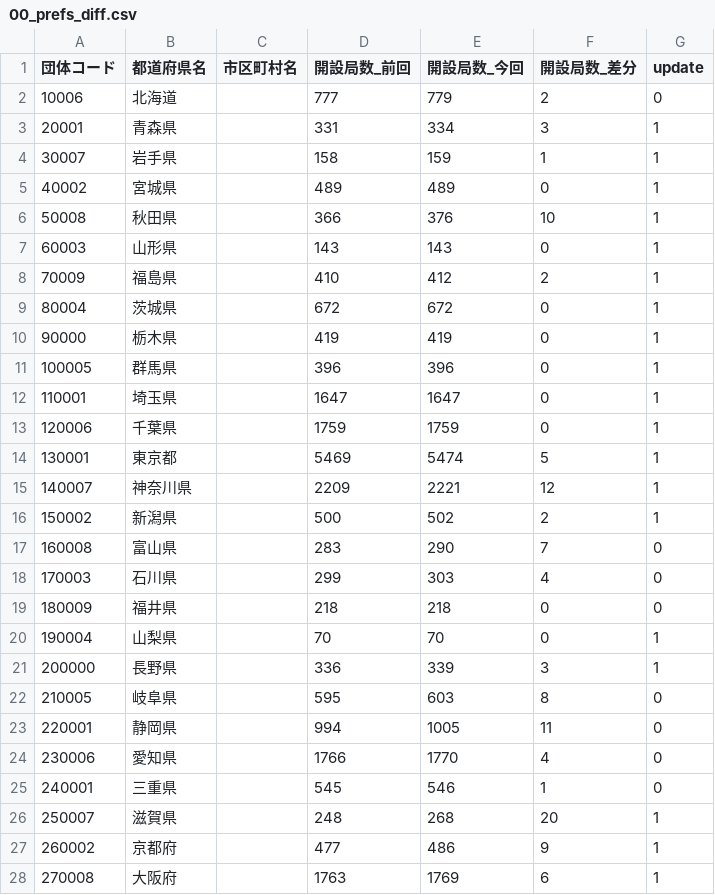
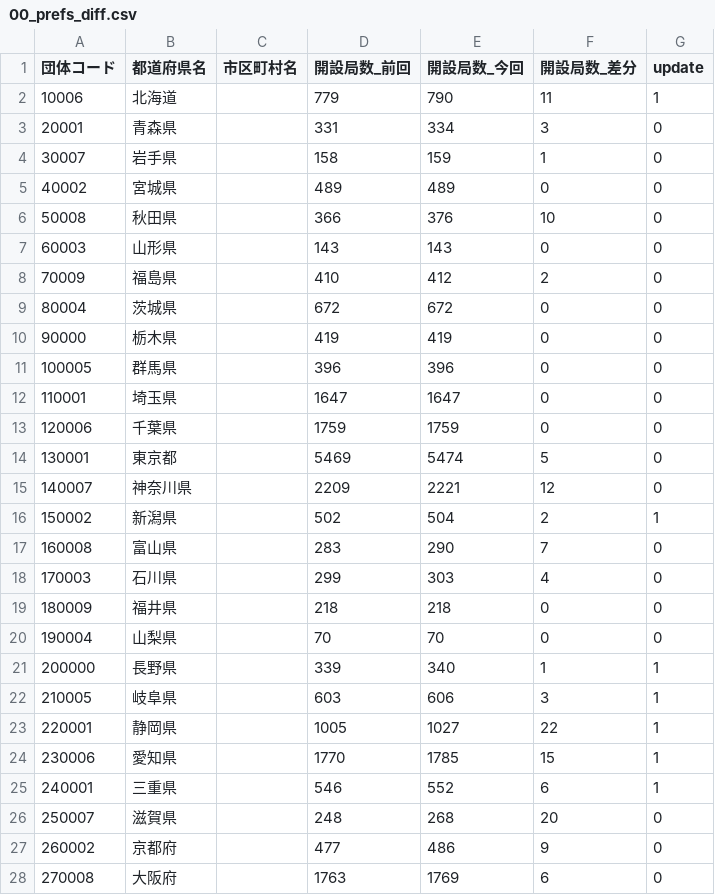
Before and after one commit to imabari/musen, a CSV file: 00_prefs_diff.csv, drawn as a sheet; only a part is shown; the diff covers the shown part only.

```diff
--- a/00_prefs_diff.csv
+++ b/00_prefs_diff.csv
@@ -1,17 +1,17 @@
 団体コード,都道府県名,市区町村名,開設局数_前回,開設局数_今回,開設局数_差分,update
-10006,北海道,,777,779,2,0
-20001,青森県,,331,334,3,1
-30007,岩手県,,158,159,1,1
-40002,宮城県,,489,489,0,1
-50008,秋田県,,366,376,10,1
-60003,山形県,,143,143,0,1
-70009,福島県,,410,412,2,1
-80004,茨城県,,672,672,0,1
-90000,栃木県,,419,419,0,1
-100005,群馬県,,396,396,0,1
-110001,埼玉県,,1647,1647,0,1
-120006,千葉県,,1759,1759,0,1
-130001,東京都,,5469,5474,5,1
-140007,神奈川県,,2209,2221,12,1
-150002,新潟県,,500,502,2,1
+10006,北海道,,779,790,11,1
+20001,青森県,,331,334,3,0
+30007,岩手県,,158,159,1,0
+40002,宮城県,,489,489,0,0
+50008,秋田県,,366,376,10,0
+60003,山形県,,143,143,0,0
+70009,福島県,,410,412,2,0
+80004,茨城県,,672,672,0,0
+90000,栃木県,,419,419,0,0
+100005,群馬県,,396,396,0,0
+110001,埼玉県,,1647,1647,0,0
+120006,千葉県,,1759,1759,0,0
+130001,東京都,,5469,5474,5,0
+140007,神奈川県,,2209,2221,12,0
+150002,新潟県,,502,504,2,1
 160008,富山県,,283,290,7,0
@@ -19,10 +19,10 @@
 180009,福井県,,218,218,0,0
-190004,山梨県,,70,70,0,1
-200000,長野県,,336,339,3,1
-210005,岐阜県,,595,603,8,0
-220001,静岡県,,994,1005,11,0
-230006,愛知県,,1766,1770,4,0
-240001,三重県,,545,546,1,0
-250007,滋賀県,,248,268,20,1
-260002,京都府,,477,486,9,1
-270008,大阪府,,1763,1769,6,1
+190004,山梨県,,70,70,0,0
+200000,長野県,,339,340,1,1
+210005,岐阜県,,603,606,3,1
+220001,静岡県,,1005,1027,22,1
+230006,愛知県,,1770,1785,15,1
+240001,三重県,,546,552,6,1
+250007,滋賀県,,248,268,20,0
+260002,京都府,,477,486,9,0
+270008,大阪府,,1763,1769,6,0
```
Also changed, not shown: 7 edited cells elsewhere in this file, 01_hokkaido_diff.csv, 04_shinetsu_diff.csv, 2 other files.
